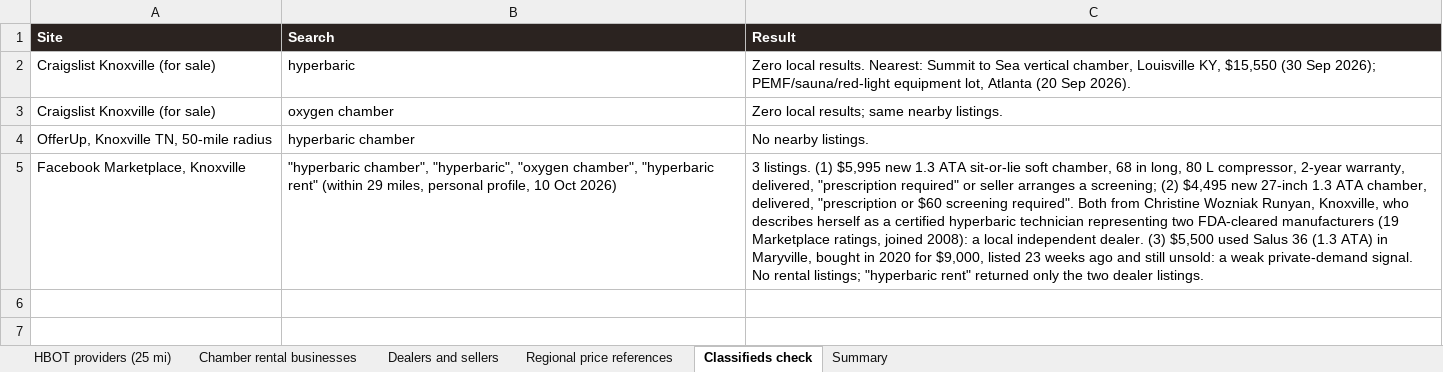
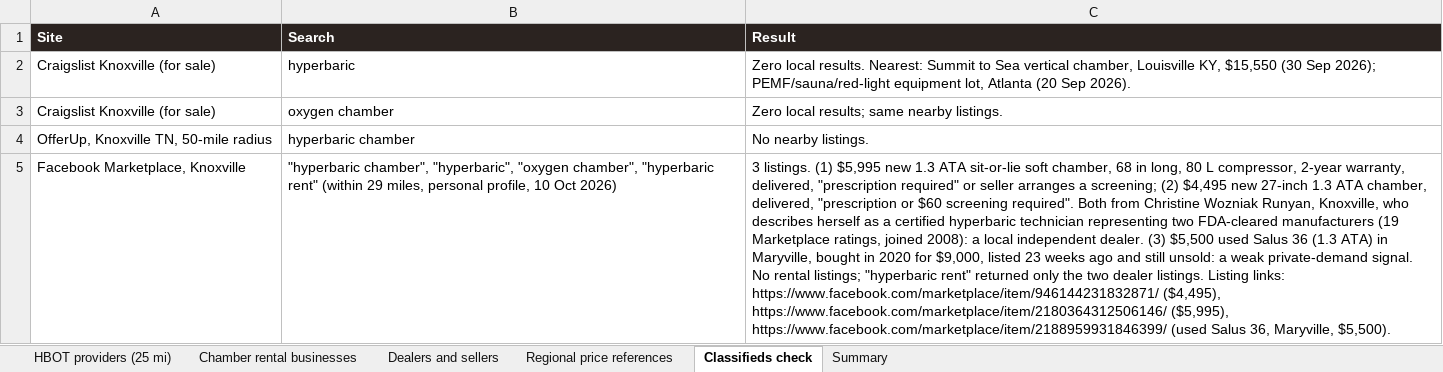
Before and after one commit to matthewbailie/purebaric-newsite, an Excel workbook: _internal/research/knoxville-tennessee/purebaric_knoxville_hbot_providers.xlsx, sheet Classifieds check, drawn as a sheet; values as stored, in another font and other column widths than the file's, no borders; the diff names each change by its address in the sheet, - before the commit and + after, or states it on an @@ line.

```diff
--- a/_internal/research/knoxville-tennessee/purebaric_knoxville_hbot_providers.xlsx (sheet Classifieds check)
+++ b/_internal/research/knoxville-tennessee/purebaric_knoxville_hbot_providers.xlsx (sheet Classifieds check)
-C5 (Result): …dealer listings.
+C5 (Result): …dealer listings. Listing links: https://www.facebook.com/marketplace/item/946144231832871/ ($4,495), https://www.facebook.com/marketplace/item/2180364312506146/ ($5,995), https://www.facebook.com/marketplace/item/2188959931846399/ (used Salus 36, Maryville, $5,500).
```
Also changed, not shown: sheet Dealers and sellers, 1 other file.
